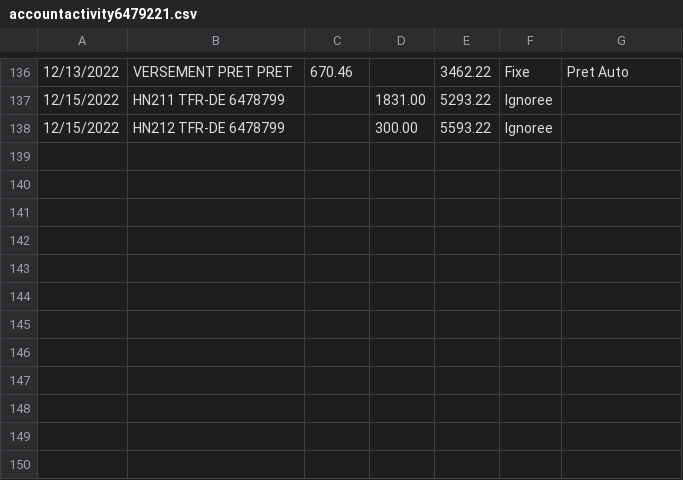
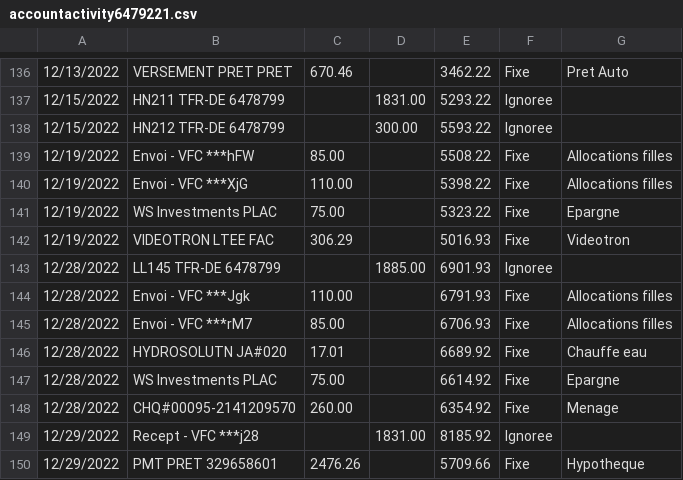
Before and after one commit to bercy46/TabulaPreProcessor, a CSV file: src/main/resources/accountactivity6479221.csv, drawn as a sheet; only a part is shown, gaps mark what is left out; the diff names each change by its address in the sheet, - before the commit and + after, or states it on an @@ line.

```diff
--- a/src/main/resources/accountactivity6479221.csv
+++ b/src/main/resources/accountactivity6479221.csv
+row 139: 12/19/2022 | Envoi - VFC ***hFW | 85.00 |  | 5508.22 | Fixe | Allocations filles
+row 140: 12/19/2022 | Envoi - VFC ***XjG | 110.00 |  | 5398.22 | Fixe | Allocations filles
+row 141: 12/19/2022 | WS Investments PLAC | 75.00 |  | 5323.22 | Fixe | Epargne
+row 142: 12/19/2022 | VIDEOTRON LTEE FAC | 306.29 |  | 5016.93 | Fixe | Videotron
+row 143: 12/28/2022 | LL145 TFR-DE 6478799 |  | 1885.00 | 6901.93 | Ignoree
+row 144: 12/28/2022 | Envoi - VFC ***Jgk | 110.00 |  | 6791.93 | Fixe | Allocations filles
+row 145: 12/28/2022 | Envoi - VFC ***rM7 | 85.00 |  | 6706.93 | Fixe | Allocations filles
+row 146: 12/28/2022 | HYDROSOLUTN JA#020 | 17.01 |  | 6689.92 | Fixe | Chauffe eau
+row 147: 12/28/2022 | WS Investments PLAC | 75.00 |  | 6614.92 | Fixe | Epargne
+row 148: 12/28/2022 | CHQ#00095-2141209570 | 260.00 |  | 6354.92 | Fixe | Menage
+row 149: 12/29/2022 | Recept - VFC ***j28 |  | 1831.00 | 8185.92 | Ignoree
+row 150: 12/29/2022 | PMT PRET 329658601 | 2476.26 |  | 5709.66 | Fixe | Hypotheque
```
Also changed, not shown: src/main/resources/accountactivity3296586.csv, src/main/resources/accountactivity6478799.csv, 5 other files.
